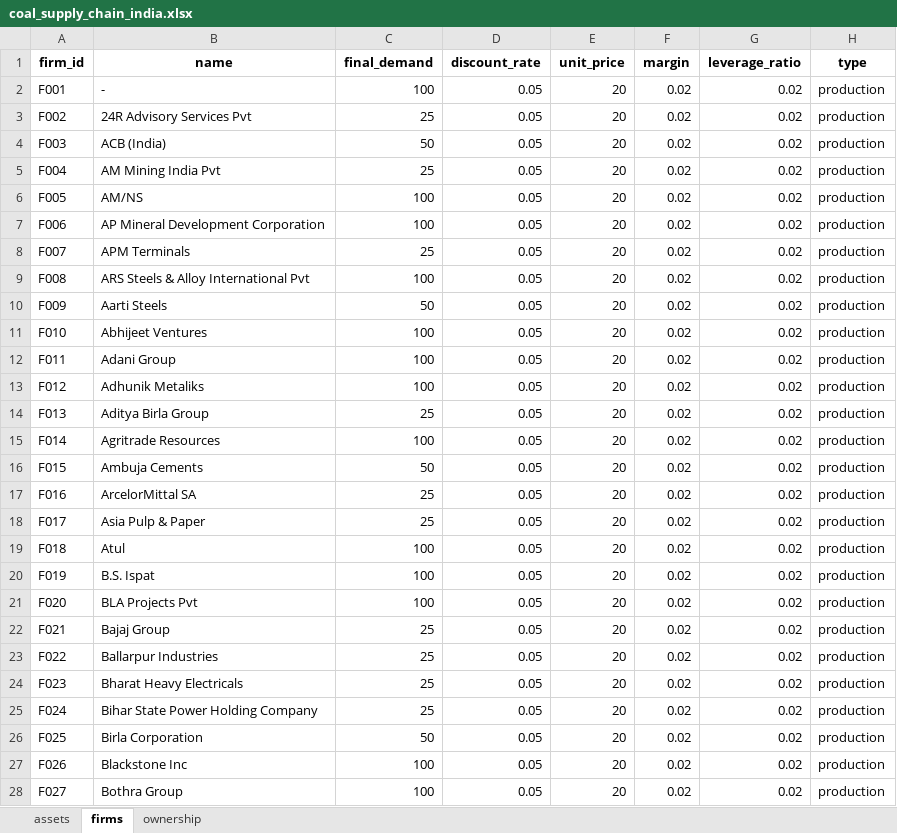
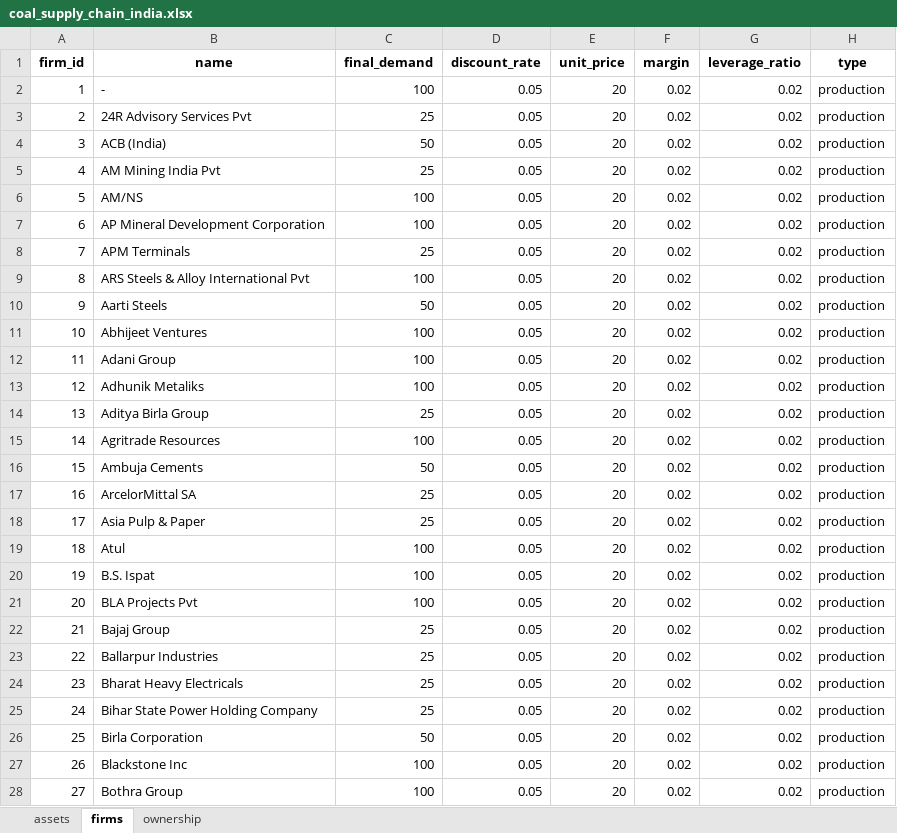
Before and after one commit to yingtian1/Thesis_2425, an Excel workbook: Data/coal_supply_chain_india.xlsx, sheet firms, drawn as a sheet; only a part is shown; values as stored, in another font and other column widths than the file's, no borders; the diff covers the shown part only; the diff names each change by its address in the sheet, - before the commit and + after, or states it on an @@ line.

Commit message:
update firm_id

```diff
--- a/Data/coal_supply_chain_india.xlsx (sheet firms)
+++ b/Data/coal_supply_chain_india.xlsx (sheet firms)
-A2 (firm_id): F001
+A2 (firm_id): 1
-A3 (firm_id): F002
+A3 (firm_id): 2
-A4 (firm_id): F003
+A4 (firm_id): 3
-A5 (firm_id): F004
+A5 (firm_id): 4
-A6 (firm_id): F005
+A6 (firm_id): 5
-A7 (firm_id): F006
+A7 (firm_id): 6
-A8 (firm_id): F007
+A8 (firm_id): 7
-A9 (firm_id): F008
+A9 (firm_id): 8
-A10 (firm_id): F009
+A10 (firm_id): 9
-A11 (firm_id): F010
+A11 (firm_id): 10
-A12 (firm_id): F011
+A12 (firm_id): 11
-A13 (firm_id): F012
+A13 (firm_id): 12
-A14 (firm_id): F013
+A14 (firm_id): 13
-A15 (firm_id): F014
+A15 (firm_id): 14
-A16 (firm_id): F015
+A16 (firm_id): 15
-A17 (firm_id): F016
+A17 (firm_id): 16
-A18 (firm_id): F017
+A18 (firm_id): 17
-A19 (firm_id): F018
+A19 (firm_id): 18
-A20 (firm_id): F019
+A20 (firm_id): 19
-A21 (firm_id): F020
+A21 (firm_id): 20
-A22 (firm_id): F021
+A22 (firm_id): 21
-A23 (firm_id): F022
+A23 (firm_id): 22
-A24 (firm_id): F023
+A24 (firm_id): 23
-A25 (firm_id): F024
+A25 (firm_id): 24
-A26 (firm_id): F025
+A26 (firm_id): 25
-A27 (firm_id): F026
+A27 (firm_id): 26
-A28 (firm_id): F027
+A28 (firm_id): 27
```
Also changed, not shown: 137 edited cells elsewhere in this sheet, sheet ownership, Data/df2.xlsx, Data/total_data.xlsx, 3 other files.
